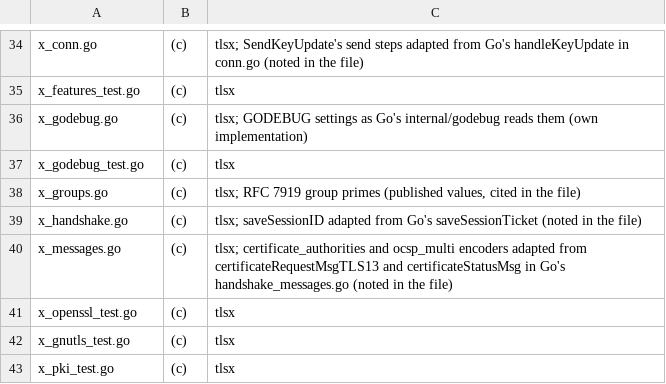
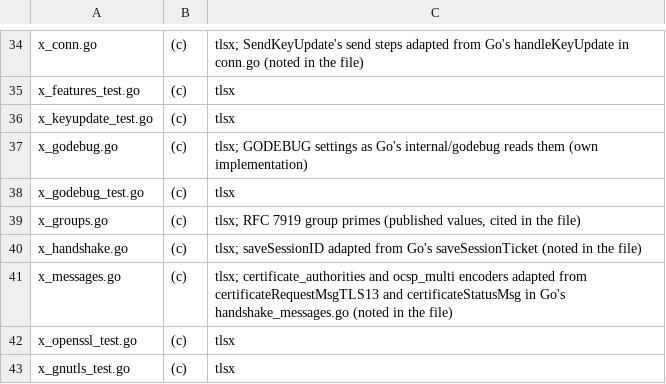
Before and after one commit to cB-Sigma/tlsx, a TSV file: scripts/provenance-notes.tsv, drawn as a sheet; only a part is shown, gaps mark what is left out; the shorter side is filled out with more unchanged rows; the diff names each change by its address in the sheet, - before the commit and + after, or states it on an @@ line.

Commit message:
keyupdate: count a peer's timed KeyUpdates as progress with Config.Ext.MinKeyUpdateInterval
Since Go 1.26.6 a post-handshake KeyUpdate no longer resets the count of
non-advancing records, so a peer that renews its keys on a timer over a
link with no application data (IEC 62351-3 RTUs on OpenSSL or mbedTLS)
is dropped at its 17th update. With Config.Ext.MinKeyUpdateInterval set,
a received KeyUpdate that arrives at least that long after the last one
that counted (or after the handshake) is not added to the count; faster
ones are, so a flood is still refused at the same limit and key
derivations stay bounded by one per interval plus 16. Zero keeps Go's
behaviour.

The hooks in Go's conn.go are two marked lines: the handshake time is
recorded when a handshake completes, and handlePostHandshakeMessage
takes back its increment for a timely KeyUpdate.

Tests: an idle peer survives 60 timed updates in both roles; floods are
refused at the 17th, also right after a timely update; the boundary,
bursts between timely updates and the reset by data; the zero and
negative values count as upstream, and 16 and 17 updates give the same
results and error as the toolchain's crypto/tls. OpenSSL 3.6.4 sends 24
KeyUpdates ("k") with no data in both roles: dropped without the option,
kept with it. TLSX_BOGO_MIN_KEY_UPDATE_INTERVAL sets the option in the
BoGo shim.

```diff
--- a/scripts/provenance-notes.tsv
+++ b/scripts/provenance-notes.tsv
+row 36: x_keyupdate_test.go | (c) | tlsx
```
Also changed, not shown: 7 other files.
